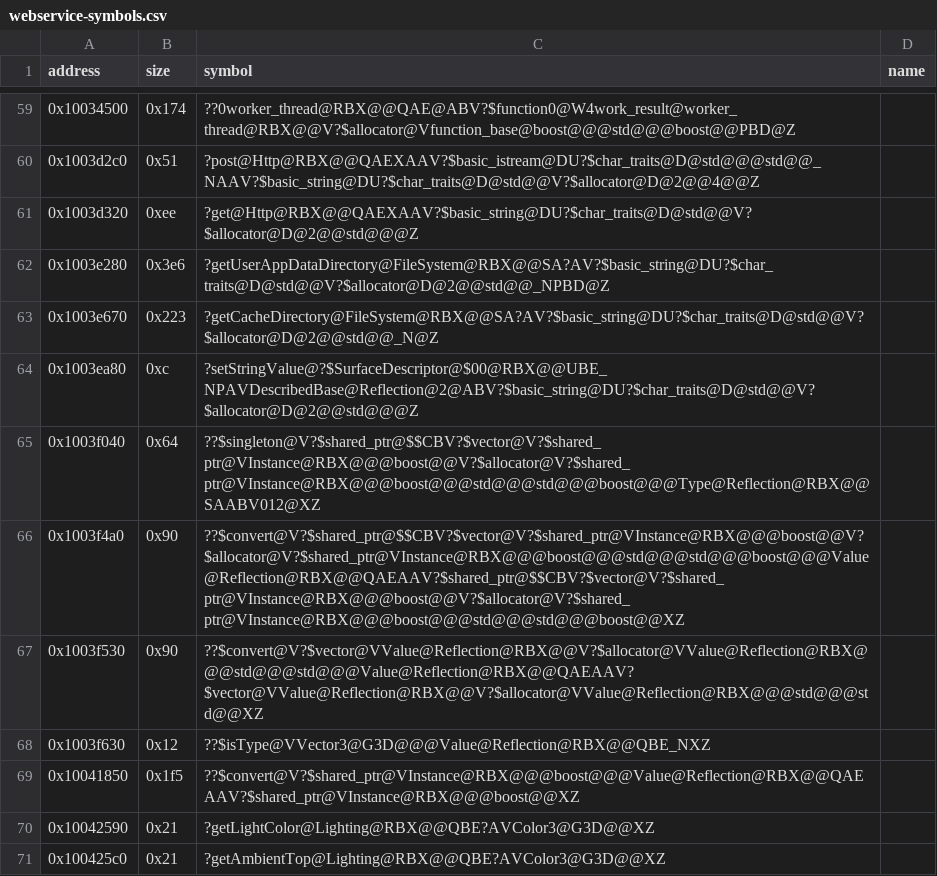
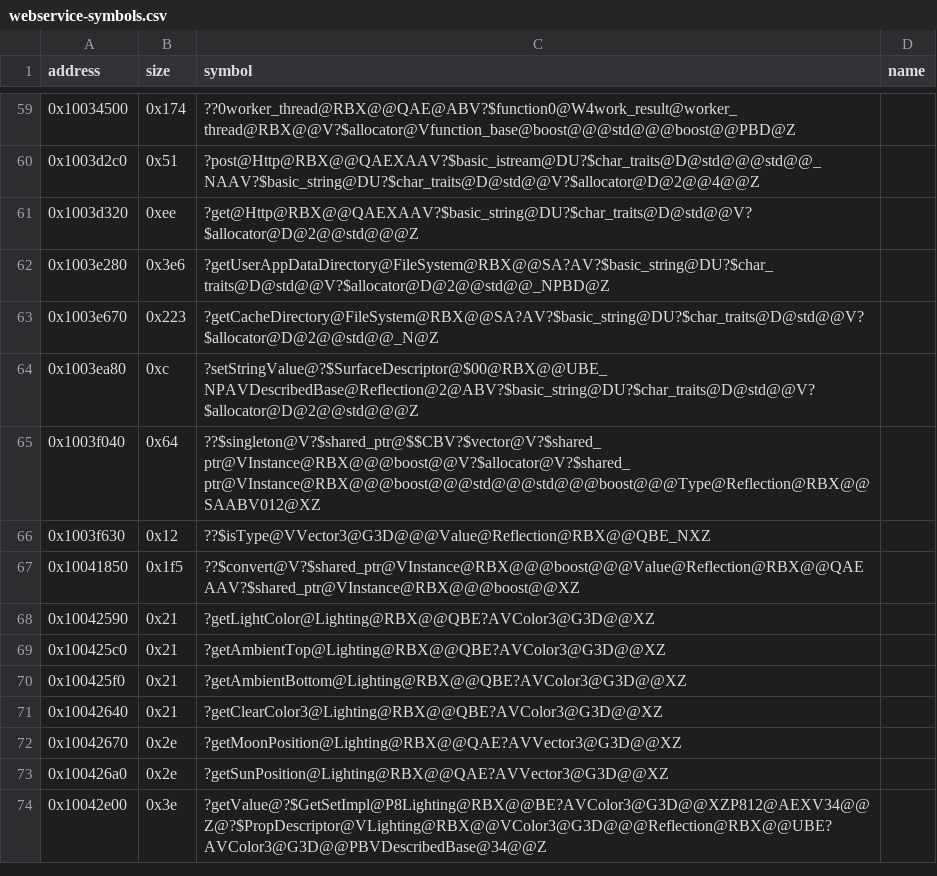
Before and after one commit to Asphaltian/OpenRBX, a CSV file: reccmp/webservice-symbols.csv, drawn as a sheet; only a part is shown, gaps mark what is left out; the shorter side is filled out with more unchanged rows; the diff names each change by its address in the sheet, - before the commit and + after, or states it on an @@ line.

Commit message:
Recover Value::convert for Objects, ValueCollection and Instance

```diff
--- a/reccmp/webservice-symbols.csv
+++ b/reccmp/webservice-symbols.csv
-row 66: 0x1003f4a0 | 0x90 | ??$convert@V?$shared_ptr@$$CBV?$vector@V?$shared_ptr@VInstance@RBX@@@boost@@V?$allocator@V?$shared_ptr@VInstance@RBX@@@boost@@@std@@@std@@@boost@@@Value@Reflection@RBX@@QAEAAV?$shared_ptr@$$CBV?$vector@V?$shared_ptr@VInstance@RBX@@@boost@@V?$allocator@V?$shared_ptr@VInstance@RBX@@@boost@@@std@@@std@@@boost@@XZ
-row 67: 0x1003f530 | 0x90 | ??$convert@V?$vector@VValue@Reflection@RBX@@V?$allocator@VValue@Reflection@RBX@@@std@@@std@@@Value@Reflection@RBX@@QAEAAV?$vector@VValue@Reflection@RBX@@V?$allocator@VValue@Reflection@RBX@@@std@@@std@@XZ
```
Also changed, not shown: 2 other files.
